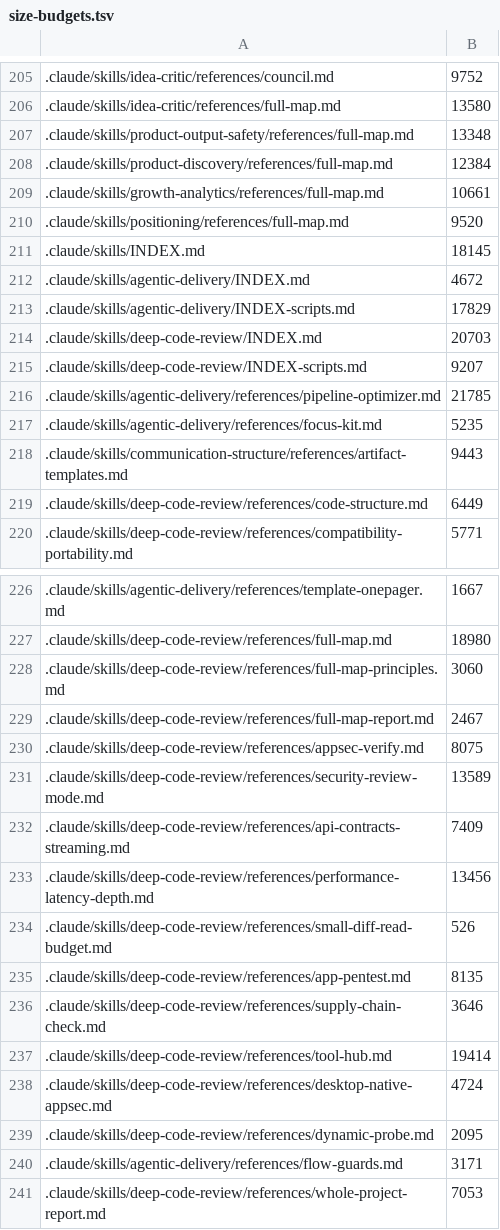
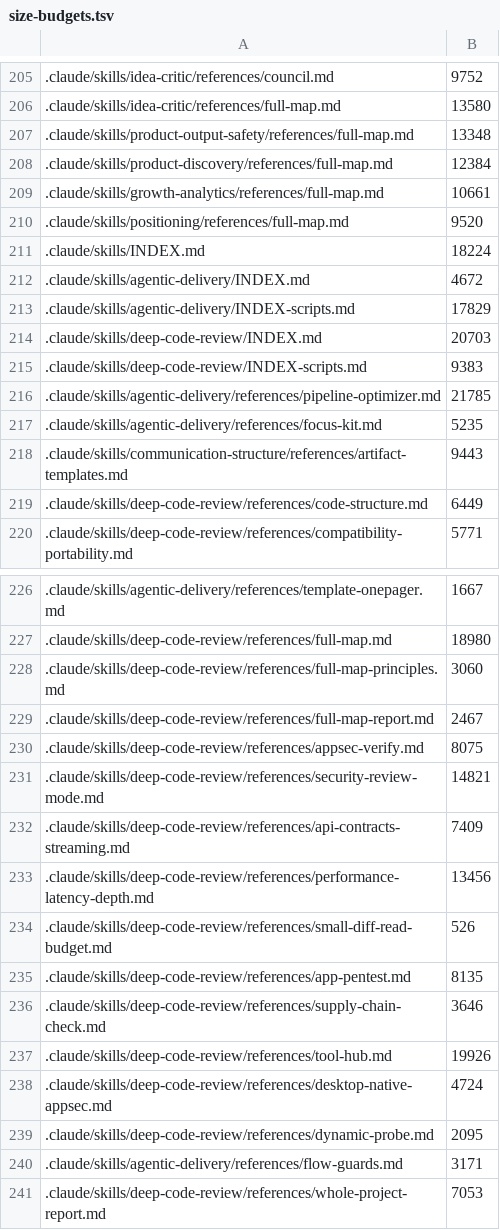
Before and after one commit to protocol/perun, a TSV file: scripts/size-budgets.tsv, drawn as a sheet; only a part is shown, gaps mark what is left out; the diff names each change by its address in the sheet, - before the commit and + after, or states it on an @@ line.

```diff
--- a/scripts/size-budgets.tsv
+++ b/scripts/size-budgets.tsv
-B211: 18145
+B211: 18224
-B215: 9207
+B215: 9383
-B231: 13589
+B231: 14821
-B237: 19414
+B237: 19926
```
Also changed, not shown: 11 other files.
